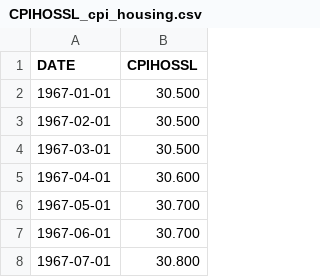
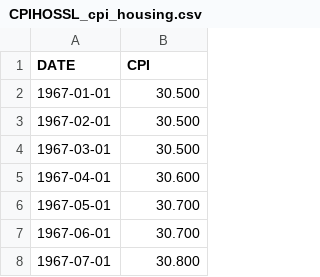
Before and after one commit to voant/cs-416-data-viz-final-project, a CSV file: CPIHOSSL_cpi_housing.csv, drawn as a sheet; only a part is shown.

```diff
--- a/CPIHOSSL_cpi_housing.csv
+++ b/CPIHOSSL_cpi_housing.csv
@@ -1,2 +1,2 @@
-DATE,CPIHOSSL
+DATE,CPI
 1967-01-01,30.500
```
Also changed, not shown: CPIAPPSL_cpi_apparel.csv, CPIAUCSL_cpi_all.csv, 7 other files.
